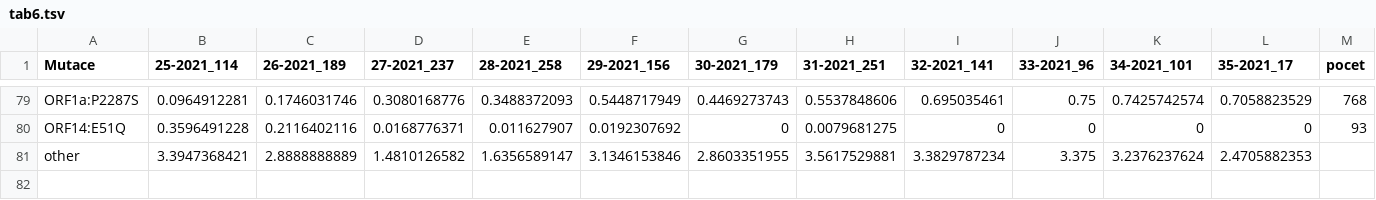
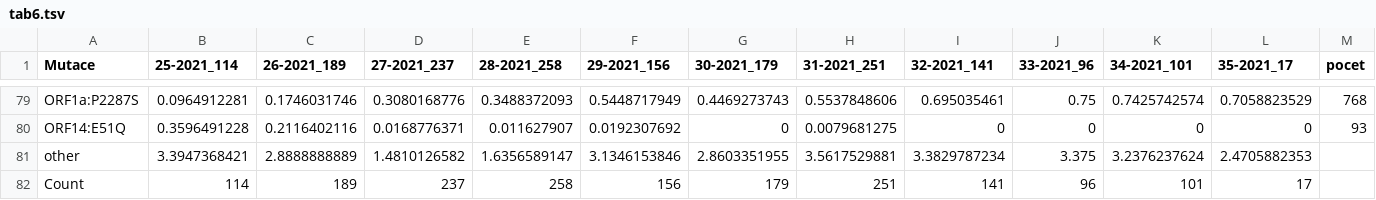
Before and after one commit to medulka/cogcz, a TSV file: input/mkolisko/tab6.tsv, drawn as a sheet; only a part is shown, gaps mark what is left out; the diff names each change by its address in the sheet, - before the commit and + after, or states it on an @@ line.

```diff
--- a/input/mkolisko/tab6.tsv
+++ b/input/mkolisko/tab6.tsv
+row 82: Count | 114 | 189 | 237 | 258 | 156 | 179 | 251 | 141 | 96 | 101 | 17
```
Also changed, not shown: input/mkolisko/tab5.tsv.
